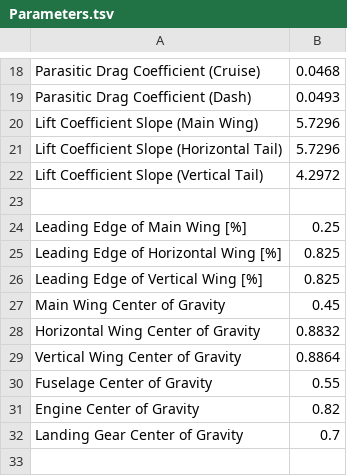
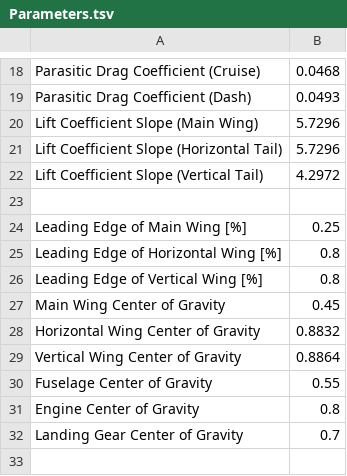
Before and after one commit to SamDuzen/MAE-155A-Design, a TSV file: Team 4/Sam Folder/Connected Code/Parameters.tsv, drawn as a sheet; only a part is shown, gaps mark what is left out.

```diff
--- a/Team 4/Sam Folder/Connected Code/Parameters.tsv
+++ b/Team 4/Sam Folder/Connected Code/Parameters.tsv
@@ -24,4 +24,4 @@ Lift Coefficient Slope (Vertical Tail)	4.2972
 Leading Edge of Main Wing [%]	0.25
-Leading Edge of Horizontal Wing [%]	0.825
-Leading Edge of Vertical Wing [%]	0.825
+Leading Edge of Horizontal Wing [%]	0.8
+Leading Edge of Vertical Wing [%]	0.8
 Main Wing Center of Gravity	0.45
@@ -30,3 +30,3 @@ Vertical Wing Center of Gravity	0.8864
 Fuselage Center of Gravity	0.55
-Engine Center of Gravity	0.82
+Engine Center of Gravity	0.8
 Landing Gear Center of Gravity	0.7
```
Also changed, not shown: 2 other files.
